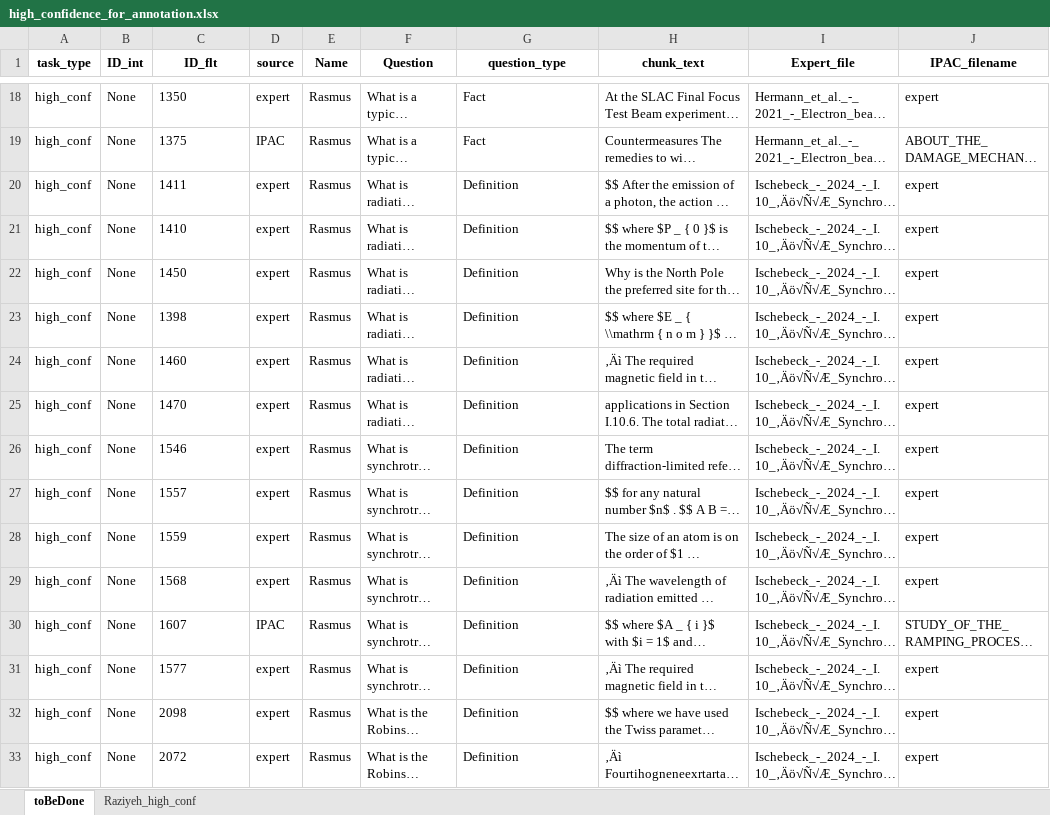
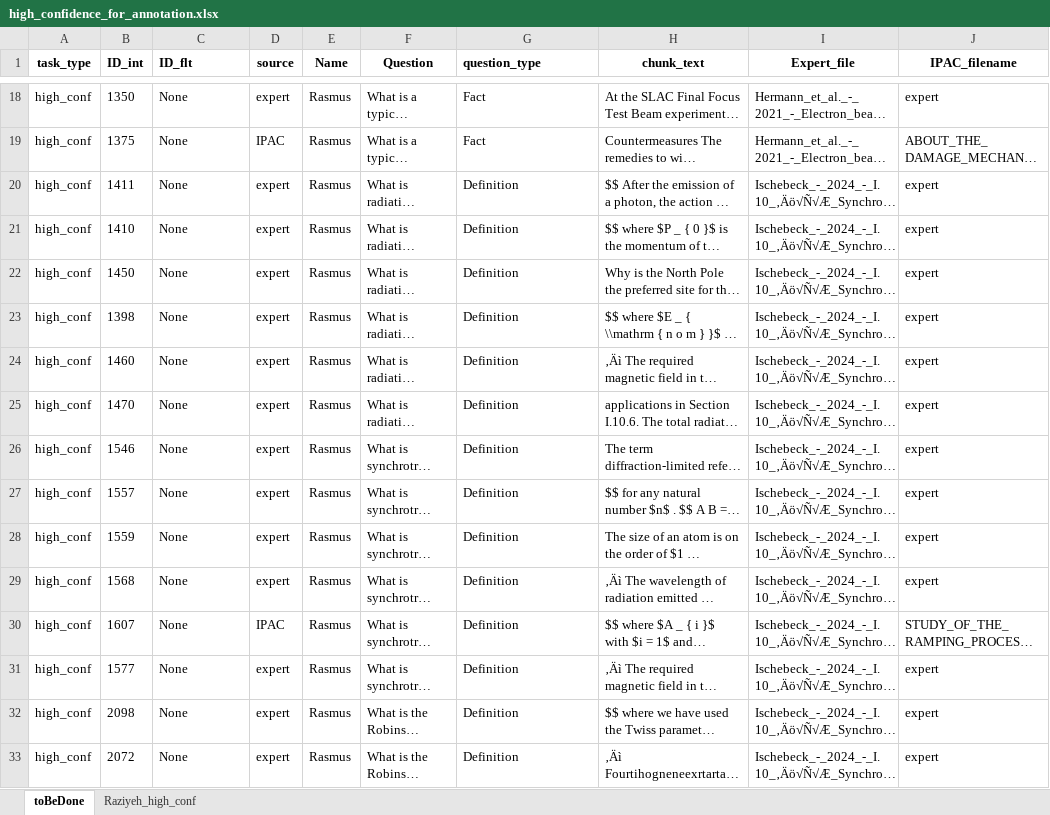
Before and after one commit to qing-dai/annotation, an Excel workbook: high_confidence_for_annotation.xlsx, sheet toBeDone, drawn as a sheet; only a part is shown, gaps mark what is left out; long unchanged cells end in …; values as stored, in another font and other column widths than the file's, no borders; conditional formats not drawn; the diff covers the shown part only; the diff names each change by its address in the sheet, - before the commit and + after, or states it on an @@ line.

```diff
--- a/high_confidence_for_annotation.xlsx (sheet toBeDone)
+++ b/high_confidence_for_annotation.xlsx (sheet toBeDone)
-C1 alignment: center
+C1 alignment: left
-G1 alignment: center
+G1 alignment: left
-B18 (ID_int): None
+B18 (ID_int): 1350
-C18 (ID_flt): 1350
+C18 (ID_flt): None
-B19 (ID_int): None
+B19 (ID_int): 1375
-C19 (ID_flt): 1375
+C19 (ID_flt): None
-B20 (ID_int): None
+B20 (ID_int): 1411
-C20 (ID_flt): 1411
+C20 (ID_flt): None
-B21 (ID_int): None
+B21 (ID_int): 1410
-C21 (ID_flt): 1410
+C21 (ID_flt): None
-B22 (ID_int): None
+B22 (ID_int): 1450
-C22 (ID_flt): 1450
+C22 (ID_flt): None
-B23 (ID_int): None
+B23 (ID_int): 1398
-C23 (ID_flt): 1398
+C23 (ID_flt): None
-B24 (ID_int): None
+B24 (ID_int): 1460
-C24 (ID_flt): 1460
+C24 (ID_flt): None
-B25 (ID_int): None
+B25 (ID_int): 1470
-C25 (ID_flt): 1470
+C25 (ID_flt): None
-B26 (ID_int): None
+B26 (ID_int): 1546
-C26 (ID_flt): 1546
+C26 (ID_flt): None
-B27 (ID_int): None
+B27 (ID_int): 1557
-C27 (ID_flt): 1557
+C27 (ID_flt): None
-B28 (ID_int): None
+B28 (ID_int): 1559
-C28 (ID_flt): 1559
+C28 (ID_flt): None
-B29 (ID_int): None
+B29 (ID_int): 1568
-C29 (ID_flt): 1568
+C29 (ID_flt): None
-B30 (ID_int): None
+B30 (ID_int): 1607
-C30 (ID_flt): 1607
+C30 (ID_flt): None
-B31 (ID_int): None
+B31 (ID_int): 1577
-C31 (ID_flt): 1577
+C31 (ID_flt): None
-B32 (ID_int): None
+B32 (ID_int): 2098
-C32 (ID_flt): 2098
+C32 (ID_flt): None
-B33 (ID_int): None
+B33 (ID_int): 2072
-C33 (ID_flt): 2072
+C33 (ID_flt): None
```
Also changed, not shown: 670 edited cells elsewhere in this sheet.
